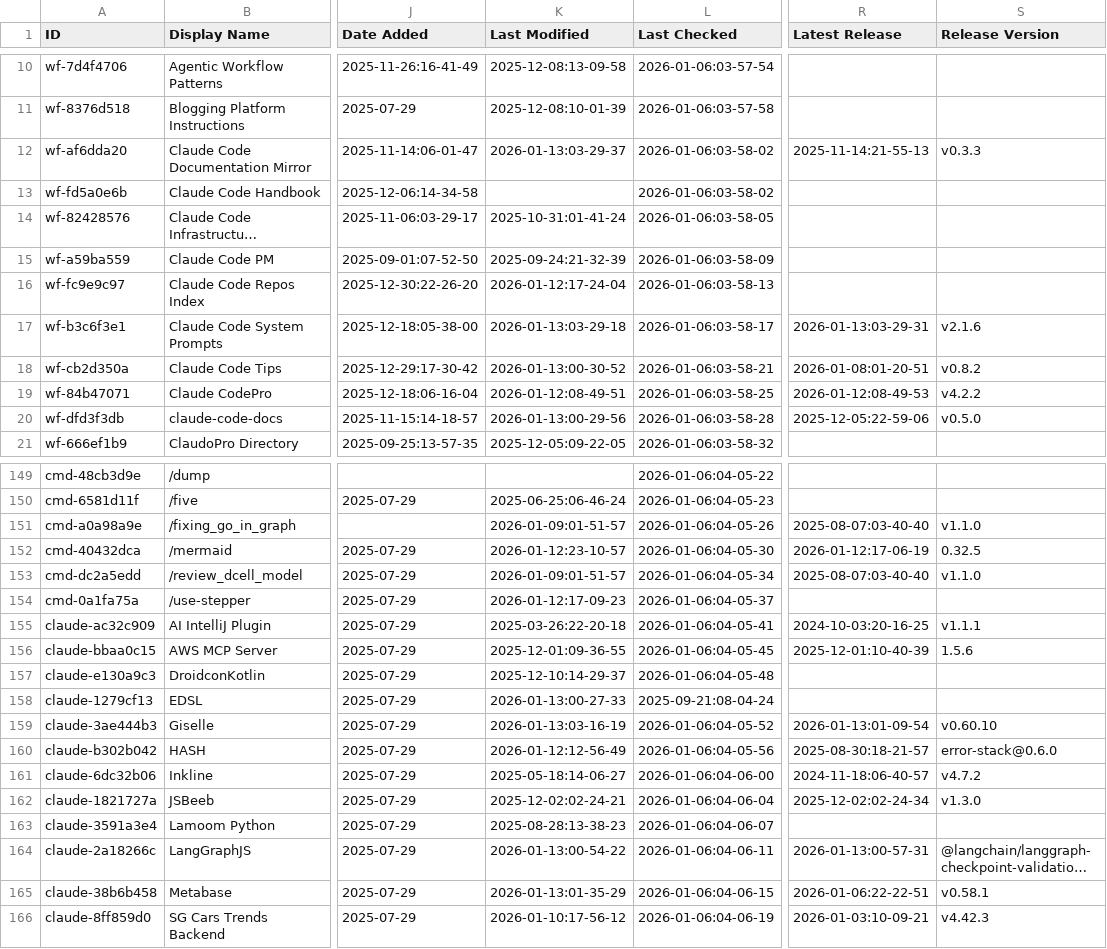
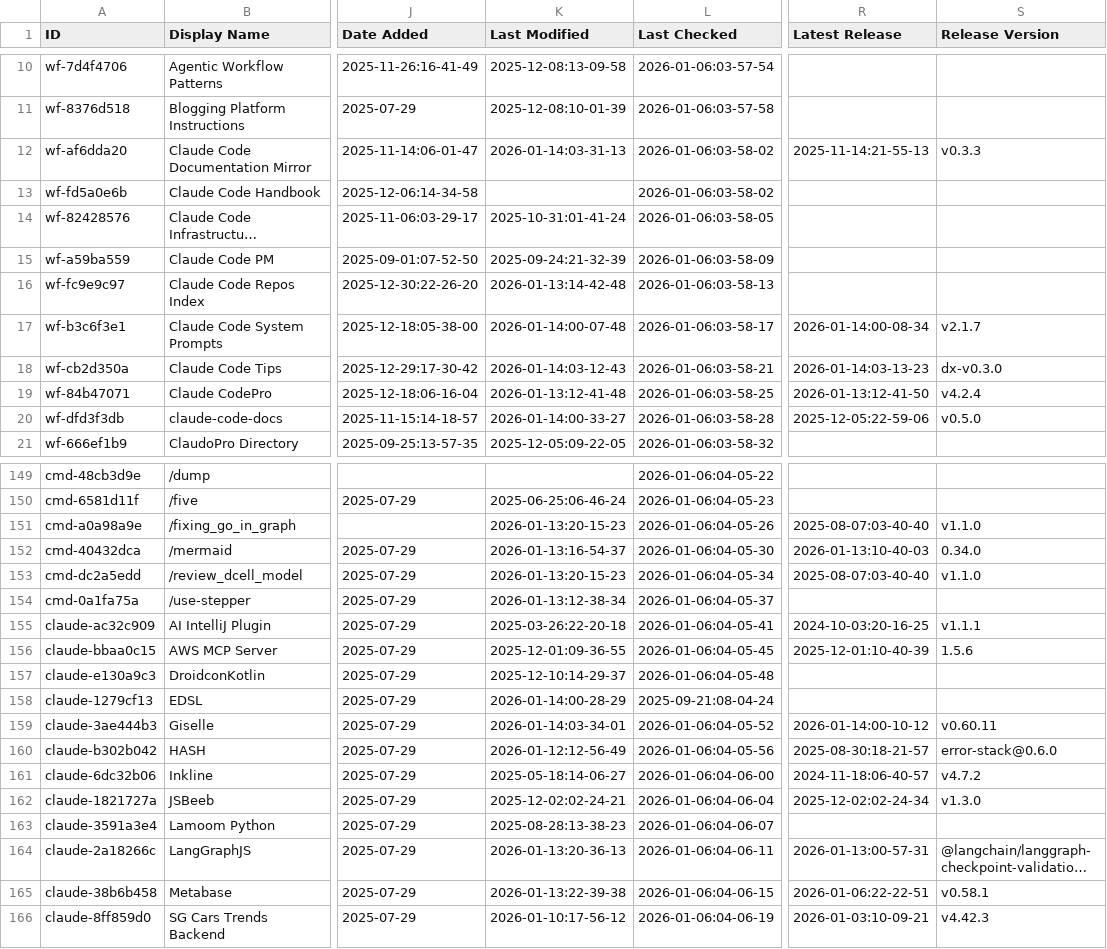
Before and after one commit to hesreallyhim/awesome-claude-code, a CSV file: THE_RESOURCES_TABLE.csv, drawn as a sheet; only a part is shown, gaps mark what is left out; long unchanged cells end in …; the diff covers the shown part only; the diff names each change by its address in the sheet, - before the commit and + after, or states it on an @@ line.

```diff
--- a/THE_RESOURCES_TABLE.csv
+++ b/THE_RESOURCES_TABLE.csv
-K12 (Last Modified): 2026-01-13:03-29-37
+K12 (Last Modified): 2026-01-14:03-31-13
-K16 (Last Modified): 2026-01-12:17-24-04
+K16 (Last Modified): 2026-01-13:14-42-48
-K17 (Last Modified): 2026-01-13:03-29-18
+K17 (Last Modified): 2026-01-14:00-07-48
-R17 (Latest Release): 2026-01-13:03-29-31
+R17 (Latest Release): 2026-01-14:00-08-34
-S17 (Release Version): v2.1.6
+S17 (Release Version): v2.1.7
-K18 (Last Modified): 2026-01-13:00-30-52
+K18 (Last Modified): 2026-01-14:03-12-43
-R18 (Latest Release): 2026-01-08:01-20-51
+R18 (Latest Release): 2026-01-14:03-13-23
-S18 (Release Version): v0.8.2
+S18 (Release Version): dx-v0.3.0
-K19 (Last Modified): 2026-01-12:08-49-51
+K19 (Last Modified): 2026-01-13:12-41-48
-R19 (Latest Release): 2026-01-12:08-49-53
+R19 (Latest Release): 2026-01-13:12-41-50
-S19 (Release Version): v4.2.2
+S19 (Release Version): v4.2.4
-K20 (Last Modified): 2026-01-13:00-29-56
+K20 (Last Modified): 2026-01-14:00-33-27
-K151 (Last Modified): 2026-01-09:01-51-57
+K151 (Last Modified): 2026-01-13:20-15-23
-K152 (Last Modified): 2026-01-12:23-10-57
+K152 (Last Modified): 2026-01-13:16-54-37
-R152 (Latest Release): 2026-01-12:17-06-19
+R152 (Latest Release): 2026-01-13:10-40-03
-S152 (Release Version): 0.32.5
+S152 (Release Version): 0.34.0
-K153 (Last Modified): 2026-01-09:01-51-57
+K153 (Last Modified): 2026-01-13:20-15-23
-K154 (Last Modified): 2026-01-12:17-09-23
+K154 (Last Modified): 2026-01-13:12-38-34
-K158 (Last Modified): 2026-01-13:00-27-33
+K158 (Last Modified): 2026-01-14:00-28-29
-K159 (Last Modified): 2026-01-13:03-16-19
+K159 (Last Modified): 2026-01-14:03-34-01
-R159 (Latest Release): 2026-01-13:01-09-54
+R159 (Latest Release): 2026-01-14:00-10-12
-S159 (Release Version): v0.60.10
+S159 (Release Version): v0.60.11
-K164 (Last Modified): 2026-01-13:00-54-22
+K164 (Last Modified): 2026-01-13:20-36-13
-K165 (Last Modified): 2026-01-13:01-35-29
+K165 (Last Modified): 2026-01-13:22-39-38
```
Also changed, not shown: 41 edited cells elsewhere in this file.
